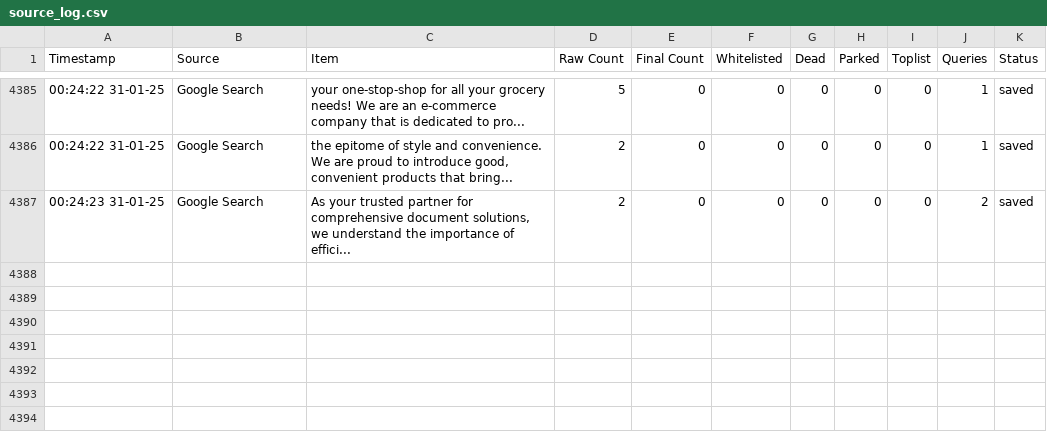
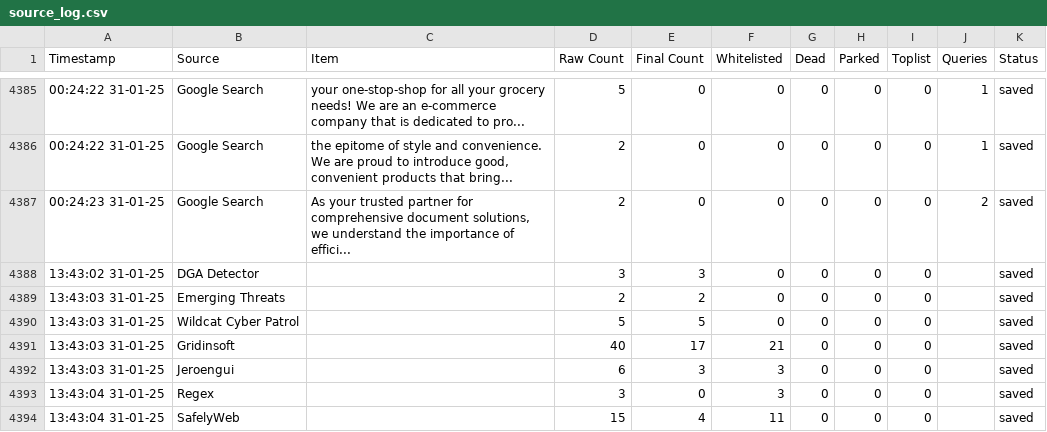
Before and after one commit to jarelllama/Scam-Blocklist, a CSV file: config/source_log.csv, drawn as a sheet; only a part is shown, gaps mark what is left out.

```diff
--- a/config/source_log.csv
+++ b/config/source_log.csv
@@ -4387 +4387,8 @@ Timestamp,Source,Item,Raw Count,Final Count,Whitelisted,Dead,Parked,Toplist,Quer
 00:24:23 31-01-25,Google Search,"As your trusted partner for comprehensive document solutions, we understand the importance of effici...",2,0,0,0,0,0,2,saved
+13:43:02 31-01-25,DGA Detector,,3,3,0,0,0,0,,saved
+13:43:03 31-01-25,Emerging Threats,,2,2,0,0,0,0,,saved
+13:43:03 31-01-25,Wildcat Cyber Patrol,,5,5,0,0,0,0,,saved
+13:43:03 31-01-25,Gridinsoft,,40,17,21,0,0,0,,saved
+13:43:03 31-01-25,Jeroengui,,6,3,3,0,0,0,,saved
+13:43:04 31-01-25,Regex,,3,0,3,0,0,0,,saved
+13:43:04 31-01-25,SafelyWeb,,15,4,11,0,0,0,,saved
```
Also changed, not shown: 15 other files.
